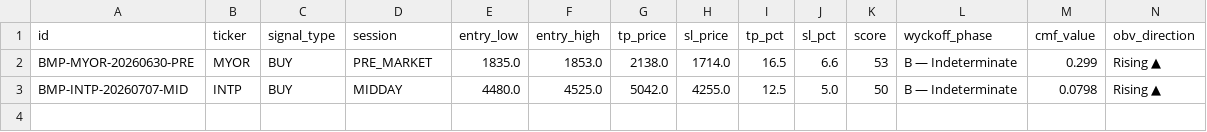
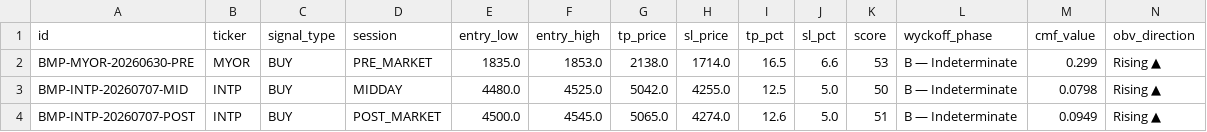
Before and after one commit to aryarifki/bandarmology-signalsFork, a CSV file: data/signals.csv, drawn as a sheet; only a part is shown; rows hold the shown columns only; the diff names each change by its address in the sheet, - before the commit and + after, or states it on an @@ line.

Commit message:
signals POST_MARKET 2026-07-07 12:07 UTC

```diff
--- a/data/signals.csv
+++ b/data/signals.csv
+row 4: BMP-INTP-20260707-POST | INTP | BUY | POST_MARKET | 4500.0 | 4545.0 | 5065.0 | 4274.0 | 12.6 | 5.0 | 51 | B — Indeterminate | 0.0949 | Rising ▲
```
